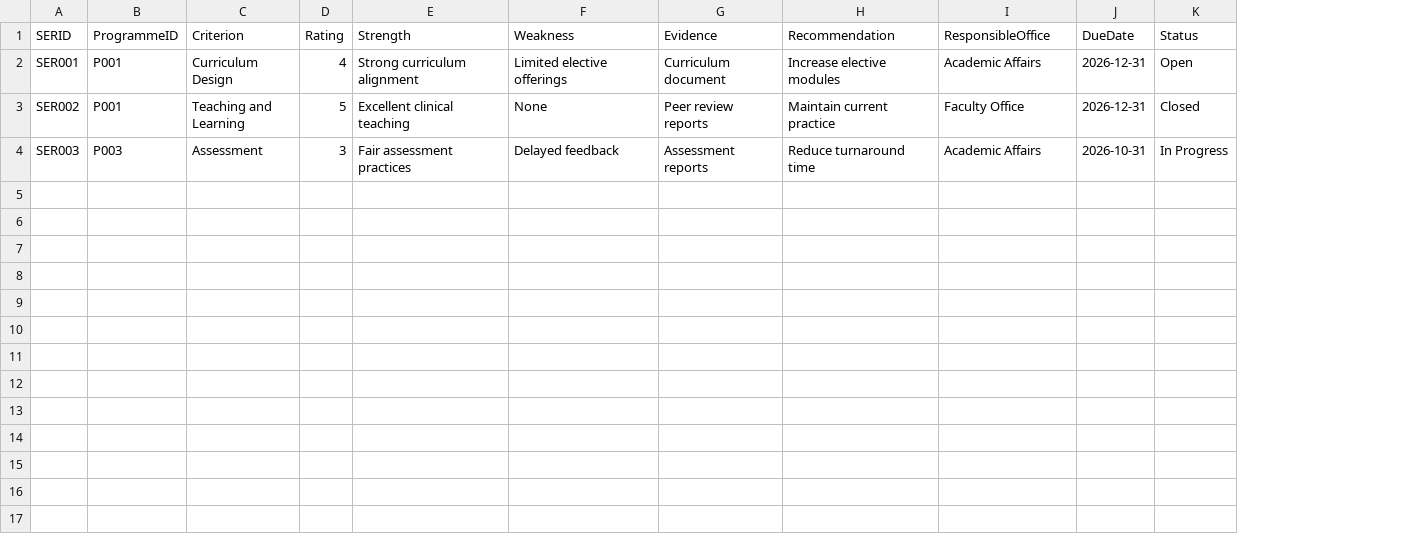
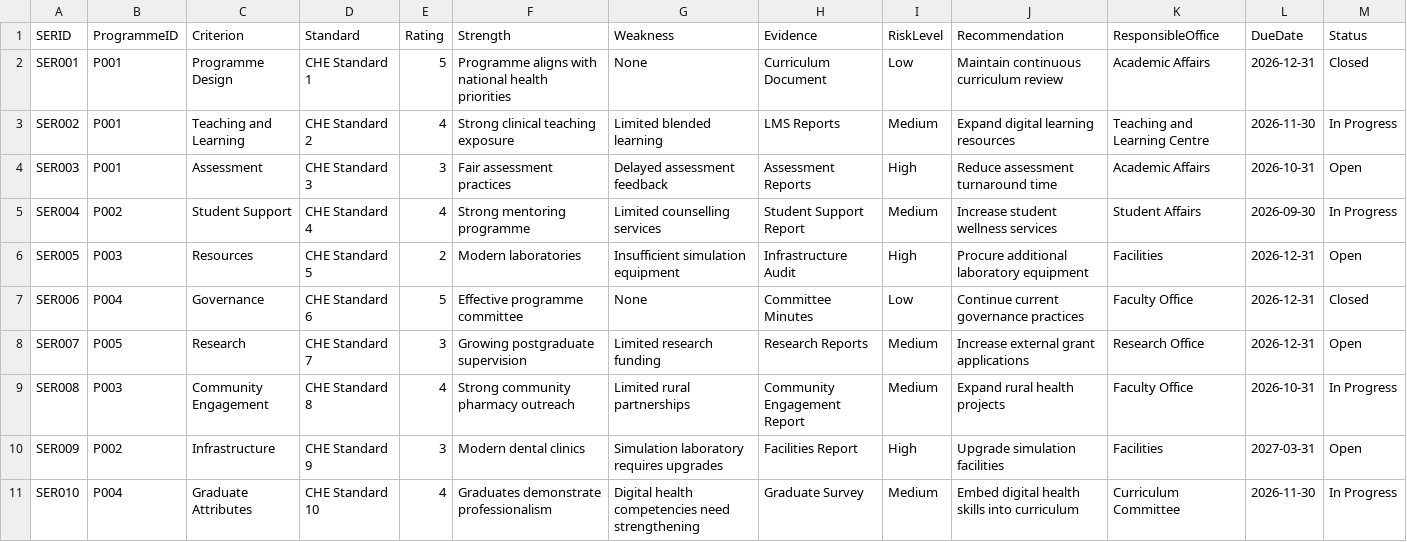
Before and after one commit to ntshabelebenjamin-ops/2026QualityForum_SAAIR, a CSV file: data/academic/self_evaluation_reports.csv, drawn as a sheet; addresses are those after the commit; the diff names each change by its address in the sheet, - before the commit and + after, or states it on an @@ line.

Commit message:
Update self_evaluation_reports.csv

```diff
--- a/data/academic/self_evaluation_reports.csv
+++ b/data/academic/self_evaluation_reports.csv
+column D (Standard), rows 2-4: CHE Standard 1 | CHE Standard 2 | CHE Standard 3
+column I (RiskLevel), rows 2-4: Low | Medium | High
-C2 (Criterion): Curriculum Design
+C2 (Criterion): Programme Design
-E2 (Rating): 4
+E2 (Rating): 5
-F2 (Strength): Strong curriculum alignment
+F2 (Strength): Programme aligns with national health priorities
-G2 (Weakness): Limited elective offerings
+G2 (Weakness): None
-H2 (Evidence): Curriculum document
+H2 (Evidence): Curriculum Document
-J2 (Recommendation): Increase elective modules
+J2 (Recommendation): Maintain continuous curriculum review
-M2 (Status): Open
+M2 (Status): Closed
-E3 (Rating): 5
+E3 (Rating): 4
-F3 (Strength): Excellent clinical teaching
+F3 (Strength): Strong clinical teaching exposure
-G3 (Weakness): None
+G3 (Weakness): Limited blended learning
-H3 (Evidence): Peer review reports
+H3 (Evidence): LMS Reports
-J3 (Recommendation): Maintain current practice
+J3 (Recommendation): Expand digital learning resources
-K3 (ResponsibleOffice): Faculty Office
+K3 (ResponsibleOffice): Teaching and Learning Centre
-L3 (DueDate): 2026-12-31
+L3 (DueDate): 2026-11-30
-M3 (Status): Closed
+M3 (Status): In Progress
-B4 (ProgrammeID): P003
+B4 (ProgrammeID): P001
-G4 (Weakness): Delayed feedback
+G4 (Weakness): Delayed assessment feedback
-H4 (Evidence): Assessment reports
+H4 (Evidence): Assessment Reports
-J4 (Recommendation): Reduce turnaround time
+J4 (Recommendation): Reduce assessment turnaround time
-M4 (Status): In Progress
+M4 (Status): Open
+row 5: SER004 | P002 | Student Support | CHE Standard 4 | 4 | Strong mentoring programme | Limited counselling services | Student Support Report | Medium | Increase student wellness services | Student Affairs | 2026-09-30 | In Progress
+row 6: SER005 | P003 | Resources | CHE Standard 5 | 2 | Modern laboratories | Insufficient simulation equipment | Infrastructure Audit | High | Procure additional laboratory equipment | Facilities | 2026-12-31 | Open
+row 7: SER006 | P004 | Governance | CHE Standard 6 | 5 | Effective programme committee | None | Committee Minutes | Low | Continue current governance practices | Faculty Office | 2026-12-31 | Closed
+row 8: SER007 | P005 | Research | CHE Standard 7 | 3 | Growing postgraduate supervision | Limited research funding | Research Reports | Medium | Increase external grant applications | Research Office | 2026-12-31 | Open
+row 9: SER008 | P003 | Community Engagement | CHE Standard 8 | 4 | Strong community pharmacy outreach | Limited rural partnerships | Community Engagement Report | Medium | Expand rural health projects | Faculty Office | 2026-10-31 | In Progress
+row 10: SER009 | P002 | Infrastructure | CHE Standard 9 | 3 | Modern dental clinics | Simulation laboratory requires upgrades | Facilities Report | High | Upgrade simulation facilities | Facilities | 2027-03-31 | Open
+row 11: SER010 | P004 | Graduate Attributes | CHE Standard 10 | 4 | Graduates demonstrate professionalism | Digital health competencies need strengthening | Graduate Survey | Medium | Embed digital health skills into curriculum | Curriculum Committee | 2026-11-30 | In Progress
```
